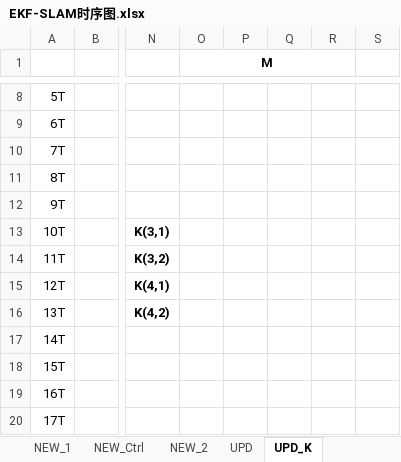
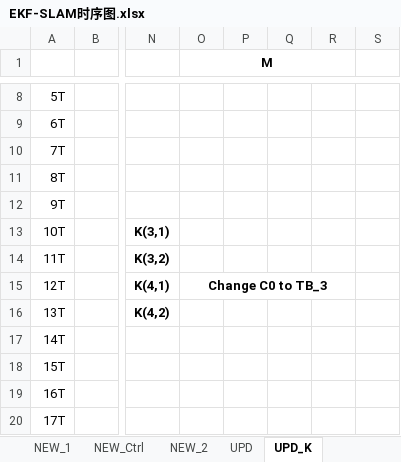
Before and after one commit to olokevin/EKF-SLAM-RTL, an Excel workbook: EKF-SLAM时序图.xlsx, sheet UPD_K, drawn as a sheet; only a part is shown, gaps mark what is left out; values as stored, in another font and other column widths than the file's, no borders; the diff names each change by its address in the sheet, - before the commit and + after, or states it on an @@ line.

```diff
--- a/EKF-SLAM时序图.xlsx (sheet UPD_K)
+++ b/EKF-SLAM时序图.xlsx (sheet UPD_K)
-O15 (M): (empty)
+O15 (M): Change C0 to TB_3
+O15:R15 merged
```
Also changed, not shown: sheet UPD, sheet UPD_LAST.
